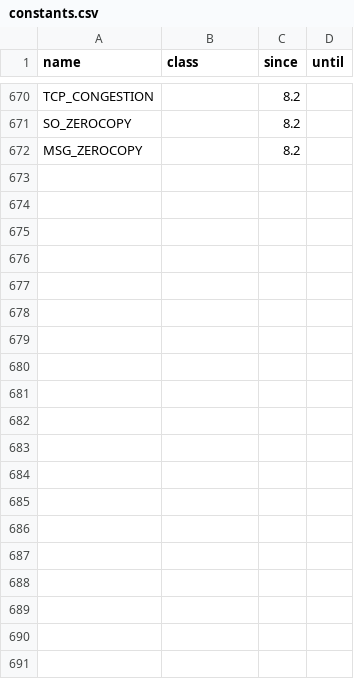
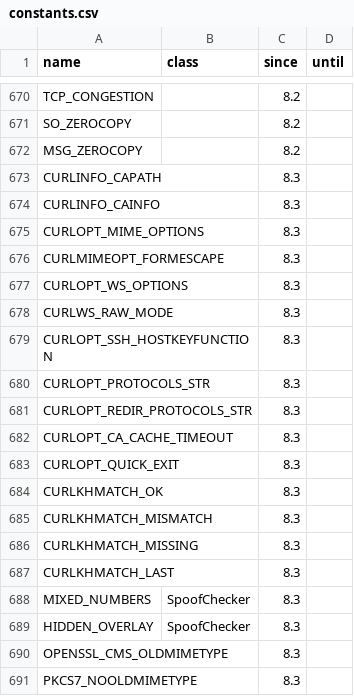
Before and after one commit to WoutervdBrink/modernity-php, a CSV file: resources/catalogue/constants.csv, drawn as a sheet; only a part is shown, gaps mark what is left out; the diff covers the shown part only.

```diff
--- a/resources/catalogue/constants.csv
+++ b/resources/catalogue/constants.csv
@@ -672 +672,20 @@ SO_ZEROCOPY,,8.2,
 MSG_ZEROCOPY,,8.2,
+CURLINFO_CAPATH,,8.3,
+CURLINFO_CAINFO,,8.3,
+CURLOPT_MIME_OPTIONS,,8.3,
+CURLMIMEOPT_FORMESCAPE,,8.3,
+CURLOPT_WS_OPTIONS,,8.3,
+CURLWS_RAW_MODE,,8.3,
+CURLOPT_SSH_HOSTKEYFUNCTION,,8.3,
+CURLOPT_PROTOCOLS_STR,,8.3,
+CURLOPT_REDIR_PROTOCOLS_STR,,8.3,
+CURLOPT_CA_CACHE_TIMEOUT,,8.3,
+CURLOPT_QUICK_EXIT,,8.3,
+CURLKHMATCH_OK,,8.3,
+CURLKHMATCH_MISMATCH,,8.3,
+CURLKHMATCH_MISSING,,8.3,
+CURLKHMATCH_LAST,,8.3,
+MIXED_NUMBERS,SpoofChecker,8.3,
+HIDDEN_OVERLAY,SpoofChecker,8.3,
+OPENSSL_CMS_OLDMIMETYPE,,8.3,
+PKCS7_NOOLDMIMETYPE,,8.3,
```
Also changed, not shown: 48 added rows elsewhere in this file, resources/catalogue/classes.csv, resources/catalogue/functions.csv, 15 other files.
